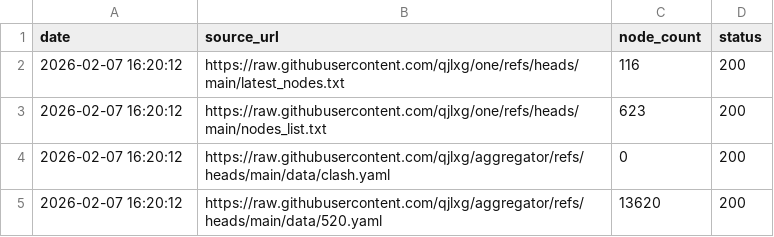
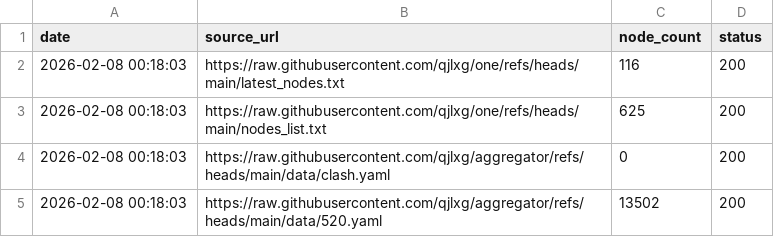
Before and after one commit to qjlxg/http, a CSV file: source_stats.csv, drawn as a sheet.

```diff
--- a/source_stats.csv
+++ b/source_stats.csv
@@ -1,5 +1,5 @@
 date,source_url,node_count,status
-2026-02-07 16:20:12,https://raw.githubusercontent.com/qjlxg/one/refs/heads/main/latest_nodes.txt,116,200
-2026-02-07 16:20:12,https://raw.githubusercontent.com/qjlxg/one/refs/heads/main/nodes_list.txt,623,200
-2026-02-07 16:20:12,https://raw.githubusercontent.com/qjlxg/aggregator/refs/heads/main/data/clash.yaml,0,200
-2026-02-07 16:20:12,https://raw.githubusercontent.com/qjlxg/aggregator/refs/heads/main/data/520.yaml,13620,200
+2026-02-08 00:18:03,https://raw.githubusercontent.com/qjlxg/one/refs/heads/main/latest_nodes.txt,116,200
+2026-02-08 00:18:03,https://raw.githubusercontent.com/qjlxg/one/refs/heads/main/nodes_list.txt,625,200
+2026-02-08 00:18:03,https://raw.githubusercontent.com/qjlxg/aggregator/refs/heads/main/data/clash.yaml,0,200
+2026-02-08 00:18:03,https://raw.githubusercontent.com/qjlxg/aggregator/refs/heads/main/data/520.yaml,13502,200
```
Also changed, not shown: 1 other file.
